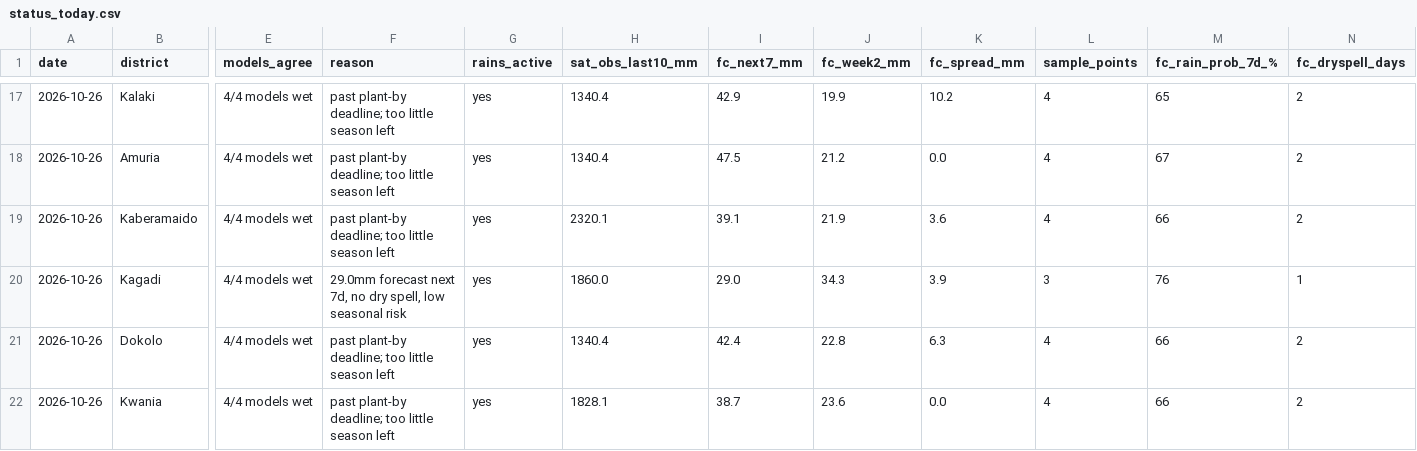
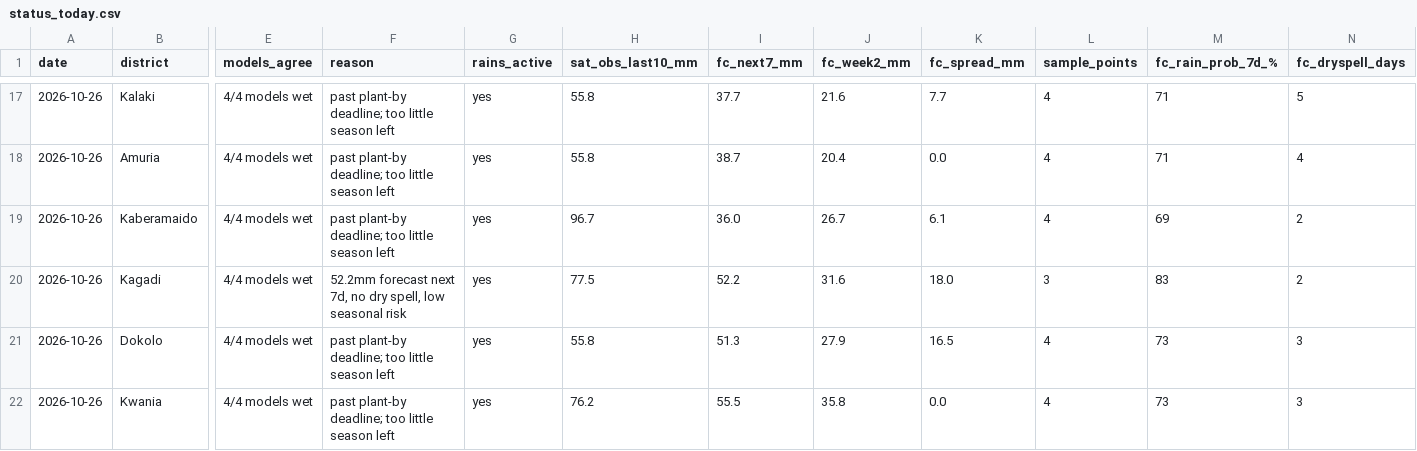
Before and after one commit to quinn-Uganda/planting-monitor, a CSV file: planting_monitor_out/status_today.csv, drawn as a sheet; only a part is shown, gaps mark what is left out; the diff covers the shown part only; the diff names each change by its address in the sheet, - before the commit and + after, or states it on an @@ line.

```diff
--- a/planting_monitor_out/status_today.csv
+++ b/planting_monitor_out/status_today.csv
-H17:H18 (sat_obs_last10_mm): 1340.4
+H17:H18 (sat_obs_last10_mm): 55.8
-I17 (fc_next7_mm): 42.9
+I17 (fc_next7_mm): 37.7
-J17 (fc_week2_mm): 19.9
+J17 (fc_week2_mm): 21.6
-K17 (fc_spread_mm): 10.2
+K17 (fc_spread_mm): 7.7
-M17 (fc_rain_prob_7d_%): 65
+M17 (fc_rain_prob_7d_%): 71
-N17 (fc_dryspell_days): 2
+N17 (fc_dryspell_days): 5
-I18 (fc_next7_mm): 47.5
+I18 (fc_next7_mm): 38.7
-J18 (fc_week2_mm): 21.2
+J18 (fc_week2_mm): 20.4
-M18 (fc_rain_prob_7d_%): 67
+M18 (fc_rain_prob_7d_%): 71
-N18 (fc_dryspell_days): 2
+N18 (fc_dryspell_days): 4
-H19 (sat_obs_last10_mm): 2320.1
+H19 (sat_obs_last10_mm): 96.7
-I19 (fc_next7_mm): 39.1
+I19 (fc_next7_mm): 36.0
-J19 (fc_week2_mm): 21.9
+J19 (fc_week2_mm): 26.7
-K19 (fc_spread_mm): 3.6
+K19 (fc_spread_mm): 6.1
-M19 (fc_rain_prob_7d_%): 66
+M19 (fc_rain_prob_7d_%): 69
-F20 (reason): 29.0mm forecast next…
+F20 (reason): 52.2mm forecast next…
-H20 (sat_obs_last10_mm): 1860.0
+H20 (sat_obs_last10_mm): 77.5
-I20 (fc_next7_mm): 29.0
+I20 (fc_next7_mm): 52.2
-J20 (fc_week2_mm): 34.3
+J20 (fc_week2_mm): 31.6
-K20 (fc_spread_mm): 3.9
+K20 (fc_spread_mm): 18.0
-M20 (fc_rain_prob_7d_%): 76
+M20 (fc_rain_prob_7d_%): 83
-N20 (fc_dryspell_days): 1
+N20 (fc_dryspell_days): 2
-H21 (sat_obs_last10_mm): 1340.4
+H21 (sat_obs_last10_mm): 55.8
-I21 (fc_next7_mm): 42.4
+I21 (fc_next7_mm): 51.3
-J21 (fc_week2_mm): 22.8
+J21 (fc_week2_mm): 27.9
-K21 (fc_spread_mm): 6.3
+K21 (fc_spread_mm): 16.5
-M21:M22 (fc_rain_prob_7d_%): 66
+M21:M22 (fc_rain_prob_7d_%): 73
-N21:N22 (fc_dryspell_days): 2
+N21:N22 (fc_dryspell_days): 3
-H22 (sat_obs_last10_mm): 1828.1
+H22 (sat_obs_last10_mm): 76.2
-I22 (fc_next7_mm): 38.7
+I22 (fc_next7_mm): 55.5
-J22 (fc_week2_mm): 23.6
+J22 (fc_week2_mm): 35.8
```
Also changed, not shown: 99 edited cells elsewhere in this file, planting_monitor_out/history.csv, 4 other files.
